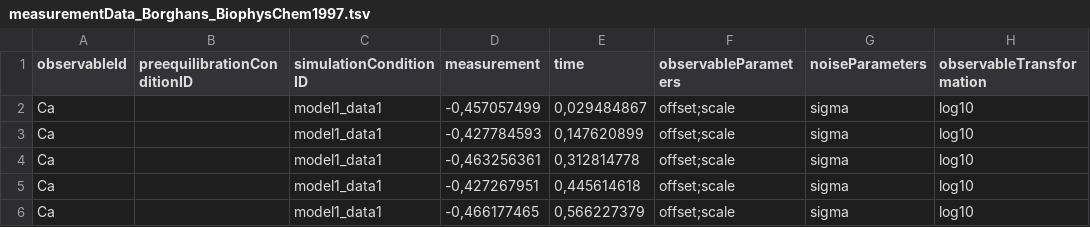
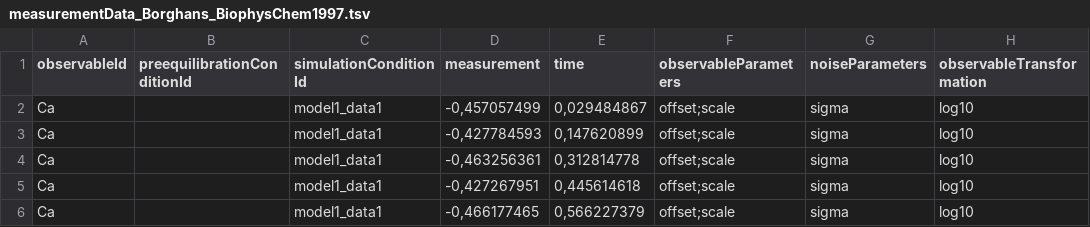
Before and after one commit to erikadudki/Benchmark-Models, a TSV file: hackathon_contributions_new_data_format/Borghans_BiophysChem1997/measurementData_Borghans_BiophysChem1997.tsv, drawn as a sheet; only a part is shown.

Commit message:
correction in measurement data file in Borghans

```diff
--- a/hackathon_contributions_new_data_format/Borghans_BiophysChem1997/measurementData_Borghans_BiophysChem1997.tsv
+++ b/hackathon_contributions_new_data_format/Borghans_BiophysChem1997/measurementData_Borghans_BiophysChem1997.tsv
@@ -1,2 +1,2 @@
-observableId	preequilibrationConditionID	simulationConditionID	measurement	time	observableParameters	noiseParameters	observableTransformation
+observableId	preequilibrationConditionId	simulationConditionId	measurement	time	observableParameters	noiseParameters	observableTransformation
 Ca		model1_data1	-0,457057499	0,029484867	offset;scale	sigma	log10
```
